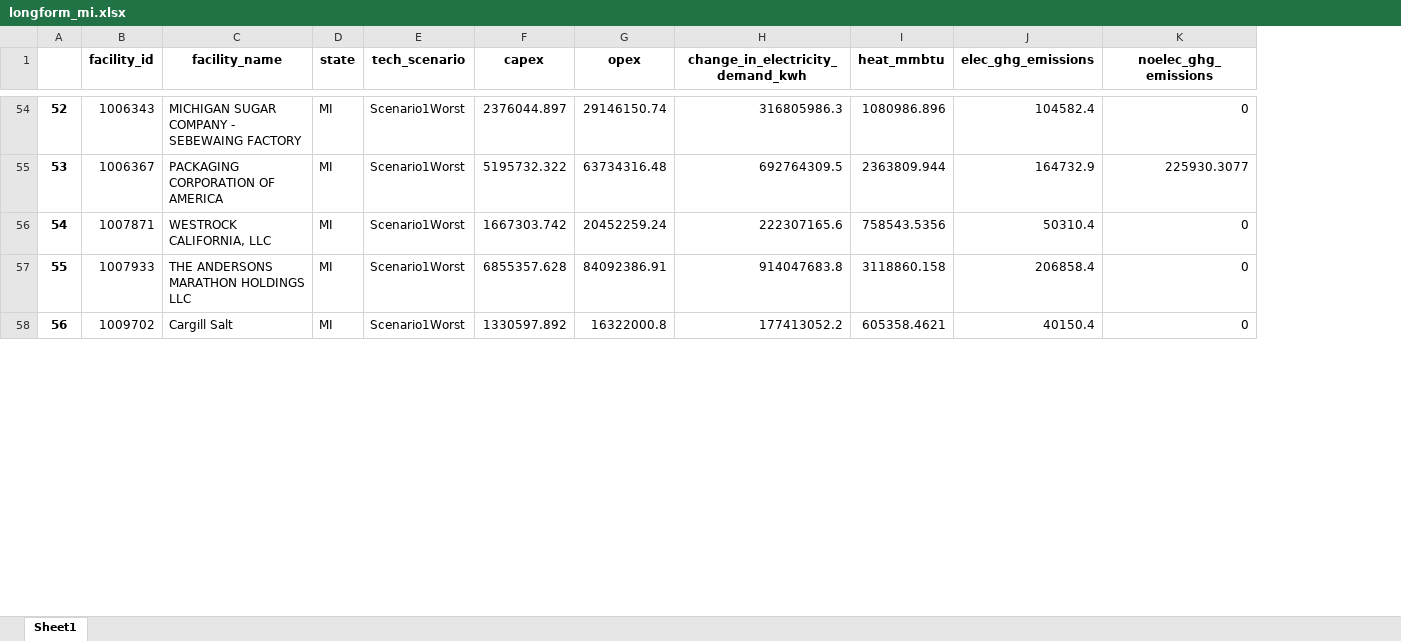
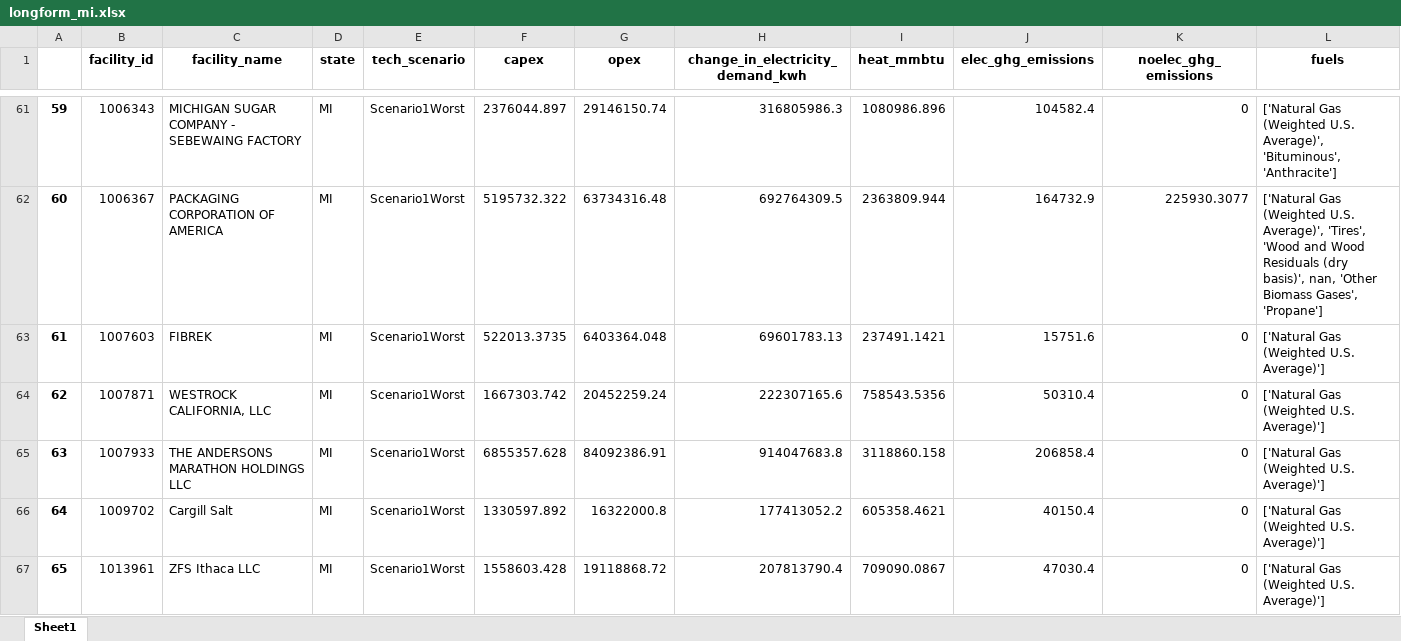
Before and after one commit to ISALGroup/Industrial-decarb, an Excel workbook: LCOH modelling/output/longform_mi.xlsx, sheet Sheet1, drawn as a sheet; only a part is shown, gaps mark what is left out; values as stored, in another font and other column widths than the file's, no borders; the diff covers the shown part only; the diff names each change by its address in the sheet, - before the commit and + after, or states it on an @@ line.

```diff
--- a/LCOH modelling/output/longform_mi.xlsx (sheet Sheet1)
+++ b/LCOH modelling/output/longform_mi.xlsx (sheet Sheet1)
+column L (fuels), rows 61-62: ['Natural Gas (Weighted U.S. Average)', 'Bituminous', 'Anthracite'] | ['Natural Gas (Weighted U.S. Average)', 'Tires', 'Wood and Wood Residuals (dry basis)', nan, 'Other Biomass Gases', 'Propane']; rows 64-66: all ['Natural Gas (Weighted U.S. Average)']
@@ column A renumbered between rows 3 and 198 @@
+row 63: 61 | 1007603 | FIBREK | MI | Scenario1Worst | 522013.3735 | 6403364.048 | 69601783.13 | 237491.1421 | 15751.6 | 0 | ['Natural Gas (Weighted U.S. Average)']
+row 67: 65 | 1013961 | ZFS Ithaca LLC | MI | Scenario1Worst | 1558603.428 | 19118868.72 | 207813790.4 | 709090.0867 | 47030.4 | 0 | ['Natural Gas (Weighted U.S. Average)']
```
Also changed, not shown: 25 added rows and 152 edited cells elsewhere in this sheet, LCOH modelling/output/longform_il.xlsx, LCOH modelling/output/longform_mn.xlsx, 16 other files.
